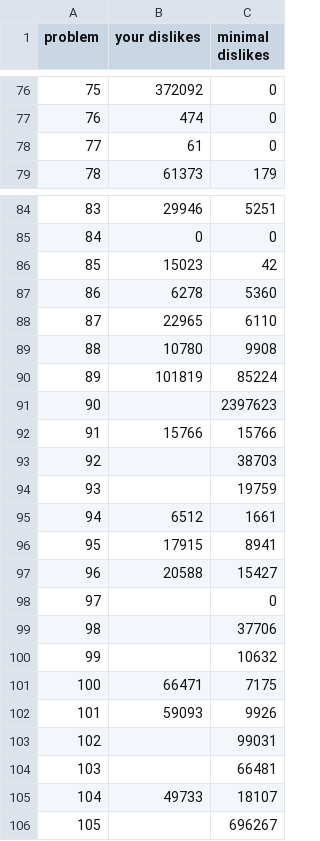
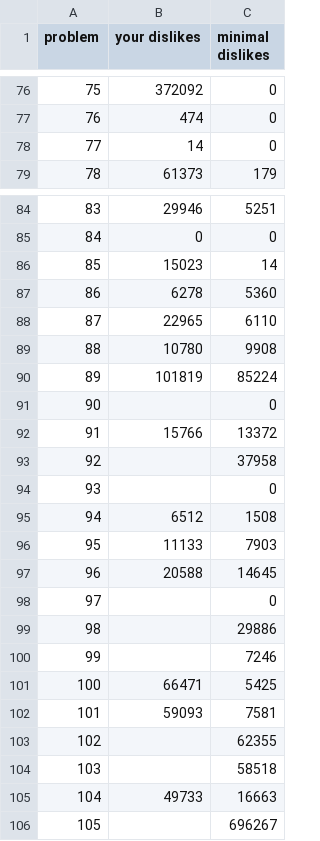
Before and after one commit to nodchip/icfpc2021, a TSV file: www/contest_infos.tsv, drawn as a sheet; only a part is shown, gaps mark what is left out; the diff covers the shown part only.

Commit message:
Update score table

```diff
--- a/www/contest_infos.tsv
+++ b/www/contest_infos.tsv
@@ -77,3 +77,3 @@ problem	your dislikes	minimal dislikes
 76	474	0
-77	61	0
+77	14	0
 78	61373	179
@@ -85,3 +85,3 @@ problem	your dislikes	minimal dislikes
 84	0	0
-85	15023	42
+85	15023	14
 86	6278	5360
@@ -90,17 +90,17 @@ problem	your dislikes	minimal dislikes
 89	101819	85224
-90		2397623
-91	15766	15766
-92		38703
-93		19759
-94	6512	1661
-95	17915	8941
-96	20588	15427
+90		0
+91	15766	13372
+92		37958
+93		0
+94	6512	1508
+95	11133	7903
+96	20588	14645
 97		0
-98		37706
-99		10632
-100	66471	7175
-101	59093	9926
-102		99031
-103		66481
-104	49733	18107
+98		29886
+99		7246
+100	66471	5425
+101	59093	7581
+102		62355
+103		58518
+104	49733	16663
 105		696267
```
Also changed, not shown: 3 edited cells elsewhere in this file.
